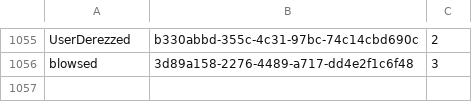
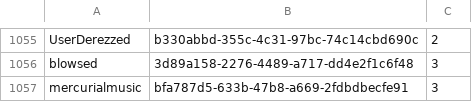
Before and after one commit to MyPetORG/MyPet, a CSV file: particles.csv, drawn as a sheet; only a part is shown, gaps mark what is left out.

Commit message:
Add line for mercurialmusic in particles.csv

```diff
--- a/particles.csv
+++ b/particles.csv
@@ -1056 +1056,2 @@ UserDerezzed,b330abbd-355c-4c31-97bc-74c14cbd690c,2
 blowsed,3d89a158-2276-4489-a717-dd4e2f1c6f48,3
+mercurialmusic,bfa787d5-633b-47b8-a669-2fdbdbecfe91,3
```
